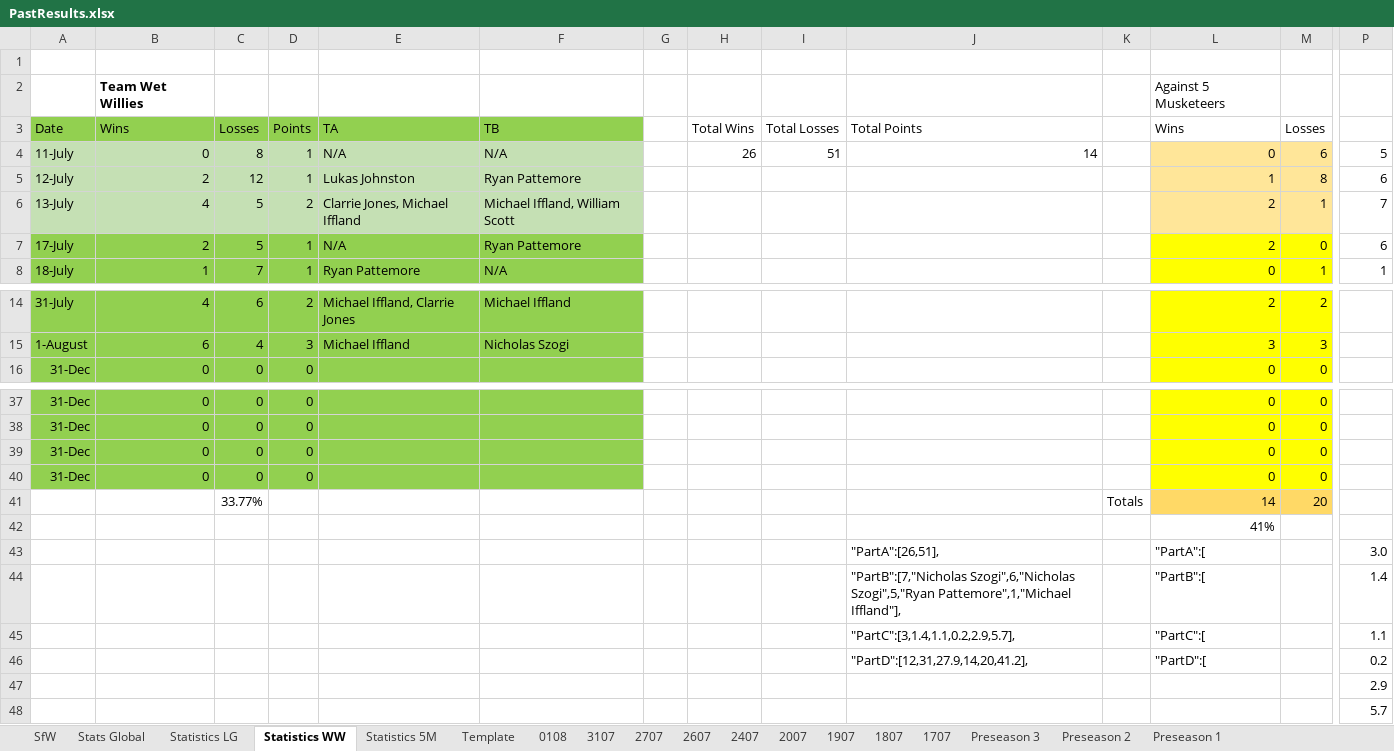
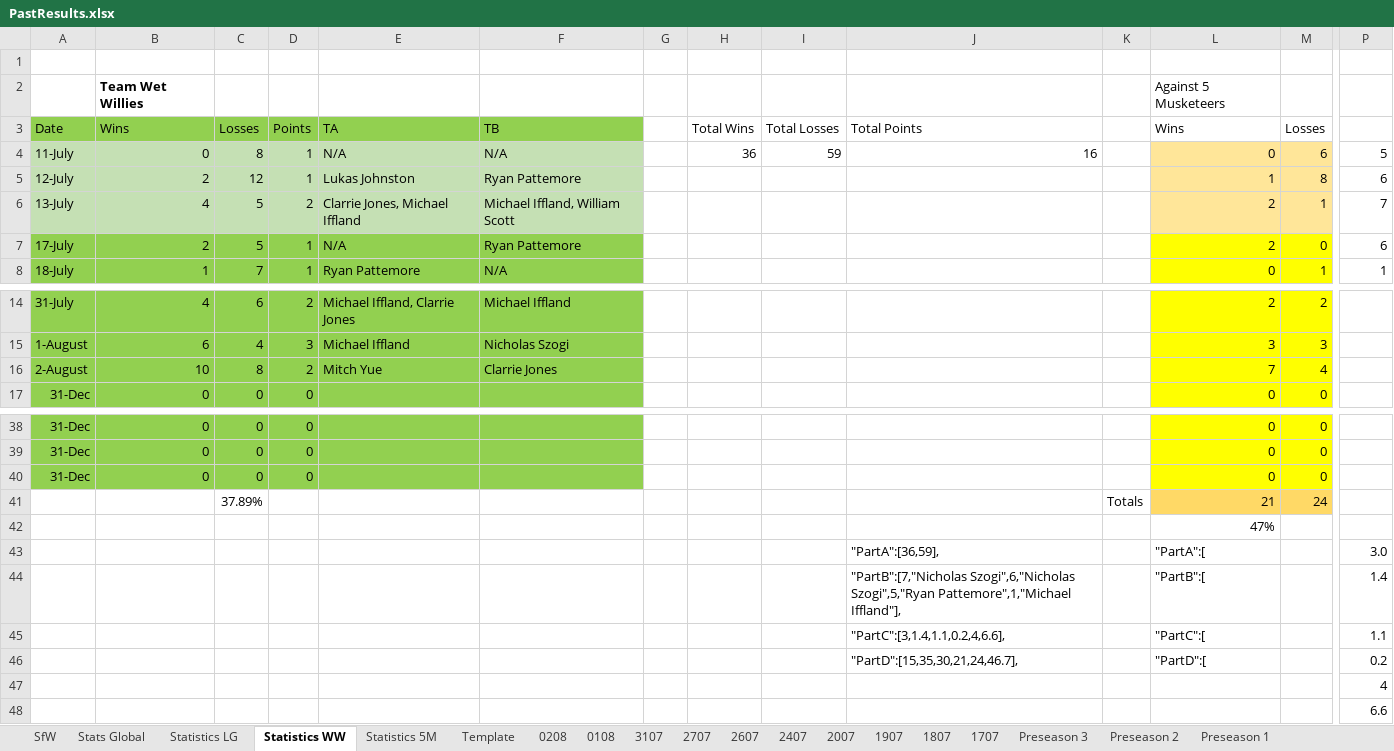
Before and after one commit to KingGoose20/LTBOS3, an Excel workbook: Other Files/PastResults.xlsx, sheet Statistics WW, drawn as a sheet; only a part is shown, gaps mark what is left out; values as stored, in another font and other column widths than the file's, no borders; table styles not drawn; removed rows and columns are numbered as before the commit, all else as after; rows hold the shown columns only; the diff names each change by its address in the sheet, - before the commit and + after, or states it on an @@ line.

```diff
--- a/Other Files/PastResults.xlsx (sheet Statistics WW)
+++ b/Other Files/PastResults.xlsx (sheet Statistics WW)
+sheet tab: 0208
-H4 (Total Wins): 26
+H4 (Total Wins): 36
-I4 (Total Losses): 51
+I4 (Total Losses): 59
-J4 (Total Points): 14
+J4 (Total Points): 16
+row 16: 2-August | 10 | 8 | 2 | Mitch Yue | Clarrie Jones |  |  |  |  |  | 7 | 4
-row 40: 31-Dec | 0 | 0 | 0 |  |  |  |  |  |  |  | 0 | 0
-row 41:  |  | 33.77% |  |  |  |  |  |  |  | Totals | 14 | 20
+row 41:  |  | 37.89% |  |  |  |  |  |  |  | Totals | 21 | 24
-L42 (Wins): 41%
+L42 (Wins): 47%
-J43 (Total Points): "PartA":[26,51],
+J43 (Total Points): "PartA":[36,59],
-J45 (Total Points): "PartC":[3,1.4,1.1,0.2,2.9,5.7],
+J45 (Total Points): "PartC":[3,1.4,1.1,0.2,4,6.6],
-J46 (Total Points): "PartD":[12,31,27.9,14,20,41.2],
+J46 (Total Points): "PartD":[15,35,30,21,24,46.7],
-P47 (Points): 2.9
+P47 (Points): 4
-P48 (Points): 5.7
+P48 (Points): 6.6
```
Also changed, not shown: sheet Stats Global, sheet Statistics LG, sheet Statistics 5M, sheet Template, formulas that keep their value, charts or pictures, 3 other files.
